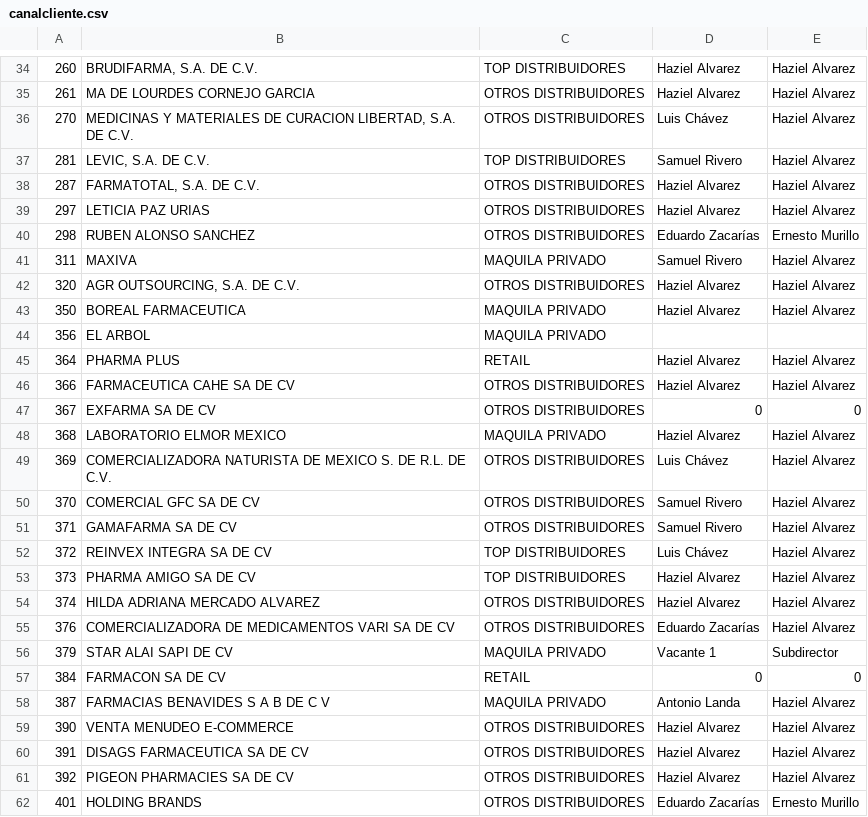
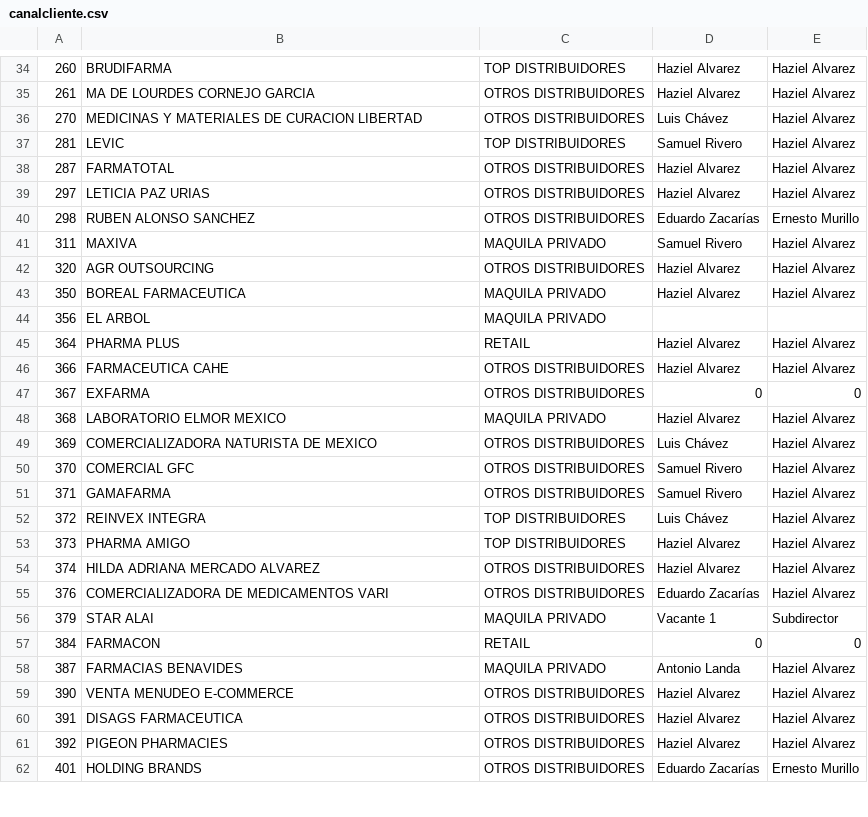
Before and after one commit to Geratano/Farmiral, a CSV file: canalcliente.csv, drawn as a sheet; only a part is shown, gaps mark what is left out; the diff covers the shown part only; the diff names each change by its address in the sheet, - before the commit and + after, or states it on an @@ line.

```diff
--- a/canalcliente.csv
+++ b/canalcliente.csv
-B34: BRUDIFARMA, S.A. DE C.V.
+B34: BRUDIFARMA
-B36: …DE CURACION LIBERTAD, S.A. DE C.V.
+B36: …DE CURACION LIBERTAD
-B37: LEVIC, S.A. DE C.V.
+B37: LEVIC
-B38: FARMATOTAL, S.A. DE C.V.
+B38: FARMATOTAL
-B42: AGR OUTSOURCING, S.A. DE C.V.
+B42: AGR OUTSOURCING
-B46: FARMACEUTICA CAHE SA DE CV
+B46: FARMACEUTICA CAHE
-B47: EXFARMA SA DE CV
+B47: EXFARMA
-B49: …DE MEXICO S. DE R.L. DE C.V.
+B49: …DE MEXICO
-B50: COMERCIAL GFC SA DE CV
+B50: COMERCIAL GFC
-B51: GAMAFARMA SA DE CV
+B51: GAMAFARMA
-B52: REINVEX INTEGRA SA DE CV
+B52: REINVEX INTEGRA
-B53: PHARMA AMIGO SA DE CV
+B53: PHARMA AMIGO
-B55: COMERCIALIZADORA DE MEDICAMENTOS VARI SA DE CV
+B55: COMERCIALIZADORA DE MEDICAMENTOS VARI
-B56: STAR ALAI SAPI DE CV
+B56: STAR ALAI
-B57: FARMACON SA DE CV
+B57: FARMACON
-B58: FARMACIAS BENAVIDES S A B DE C V
+B58: FARMACIAS BENAVIDES
-B60: DISAGS FARMACEUTICA SA DE CV
+B60: DISAGS FARMACEUTICA
-B61: PIGEON PHARMACIES SA DE CV
+B61: PIGEON PHARMACIES
```
Also changed, not shown: 37 edited cells elsewhere in this file.
